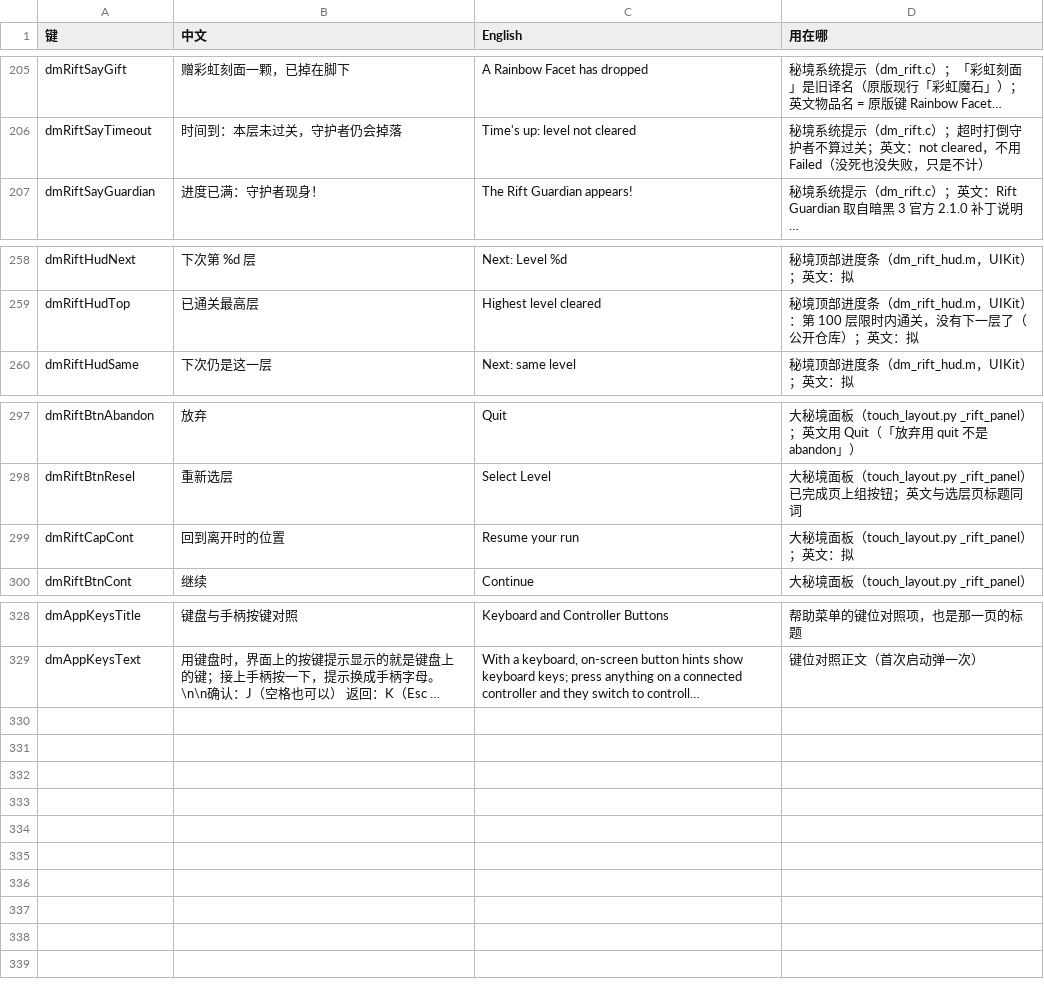
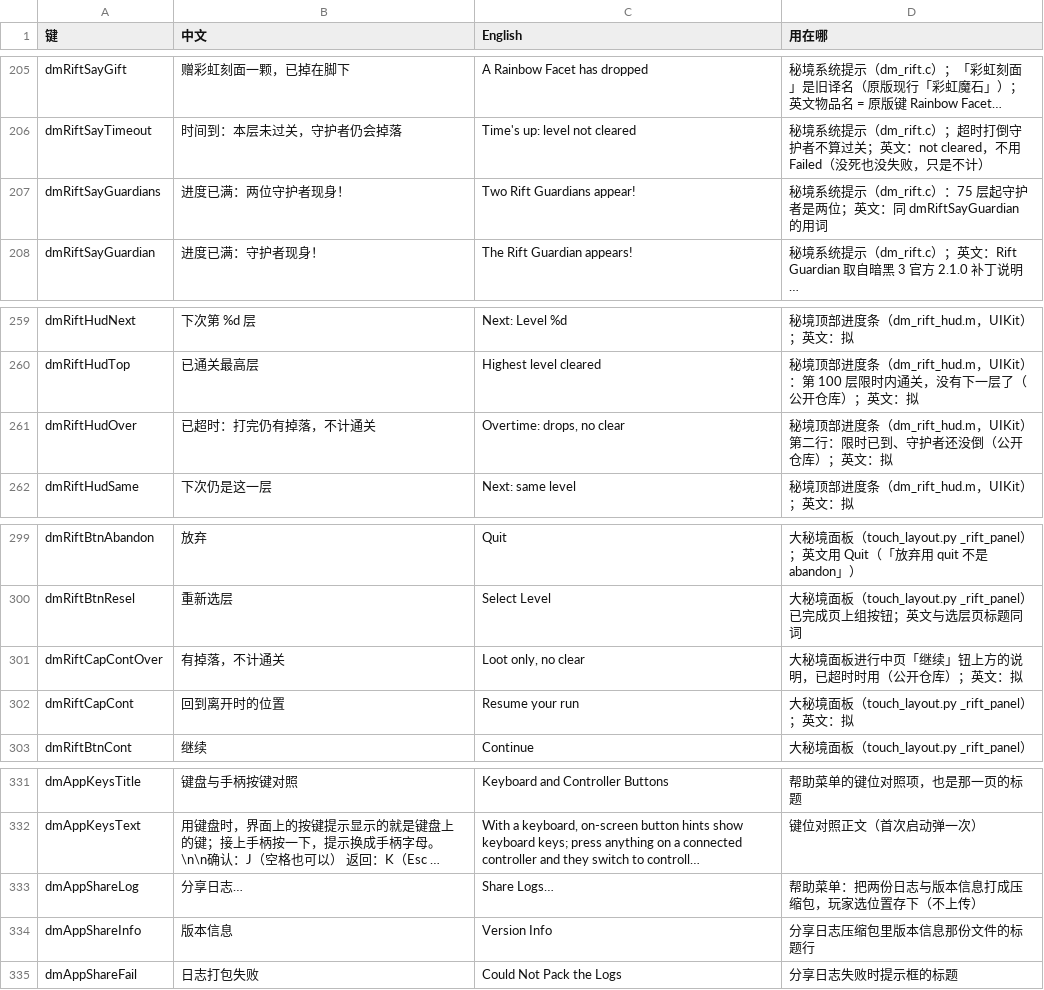
Before and after one commit to d2r-mobile/d2r-mobile, a TSV file: dm/i18n/ui_text.tsv, drawn as a sheet; only a part is shown, gaps mark what is left out; long unchanged cells end in …; the diff names each change by its address in the sheet, - before the commit and + after, or states it on an @@ line.

```diff
--- a/dm/i18n/ui_text.tsv
+++ b/dm/i18n/ui_text.tsv
+row 207: dmRiftSayGuardians | 进度已满：两位守护者现身！ | Two Rift Guardians appear! | 秘境系统提示（dm_rift.c）：75 层起守护者是两位；英文：同 dmRiftSayGuardian 的用词
+row 261: dmRiftHudOver | 已超时：打完仍有掉落，不计通关 | Overtime: drops, no clear | 秘境顶部进度条（dm_rift_hud.m，UIKit）第二行：限时已到、守护者还没倒（公开仓库）；英文：拟
+row 301: dmRiftCapContOver | 有掉落，不计通关 | Loot only, no clear | 大秘境面板进行中页「继续」钮上方的说明，已超时时用（公开仓库）；英文：拟
+row 333: dmAppShareLog | 分享日志… | Share Logs… | 帮助菜单：把两份日志与版本信息打成压缩包，玩家选位置存下（不上传）
+row 334: dmAppShareInfo | 版本信息 | Version Info | 分享日志压缩包里版本信息那份文件的标题行
+row 335: dmAppShareFail | 日志打包失败 | Could Not Pack the Logs | 分享日志失败时提示框的标题
```
Also changed, not shown: dm/i18n/literal_whitelist.tsv, 23 other files.
